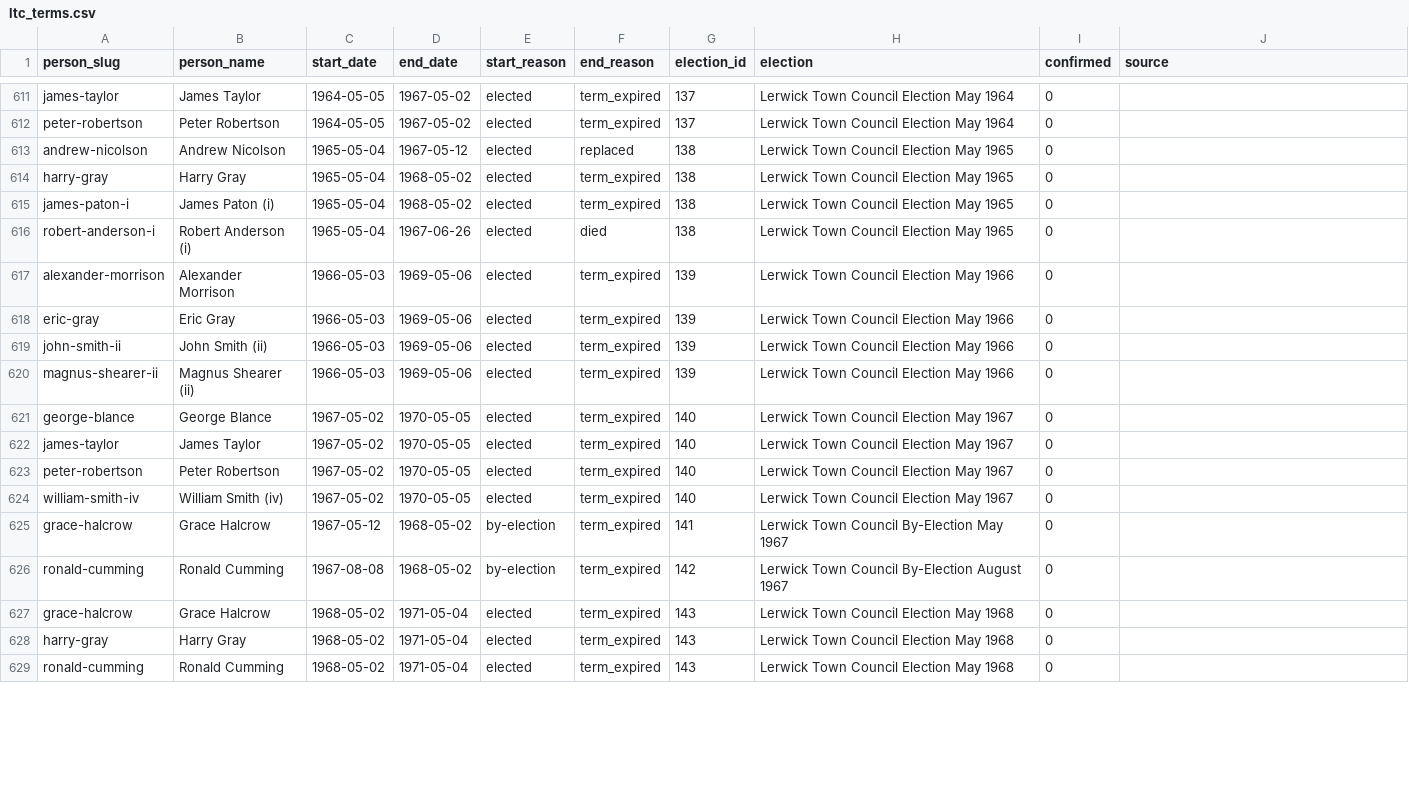
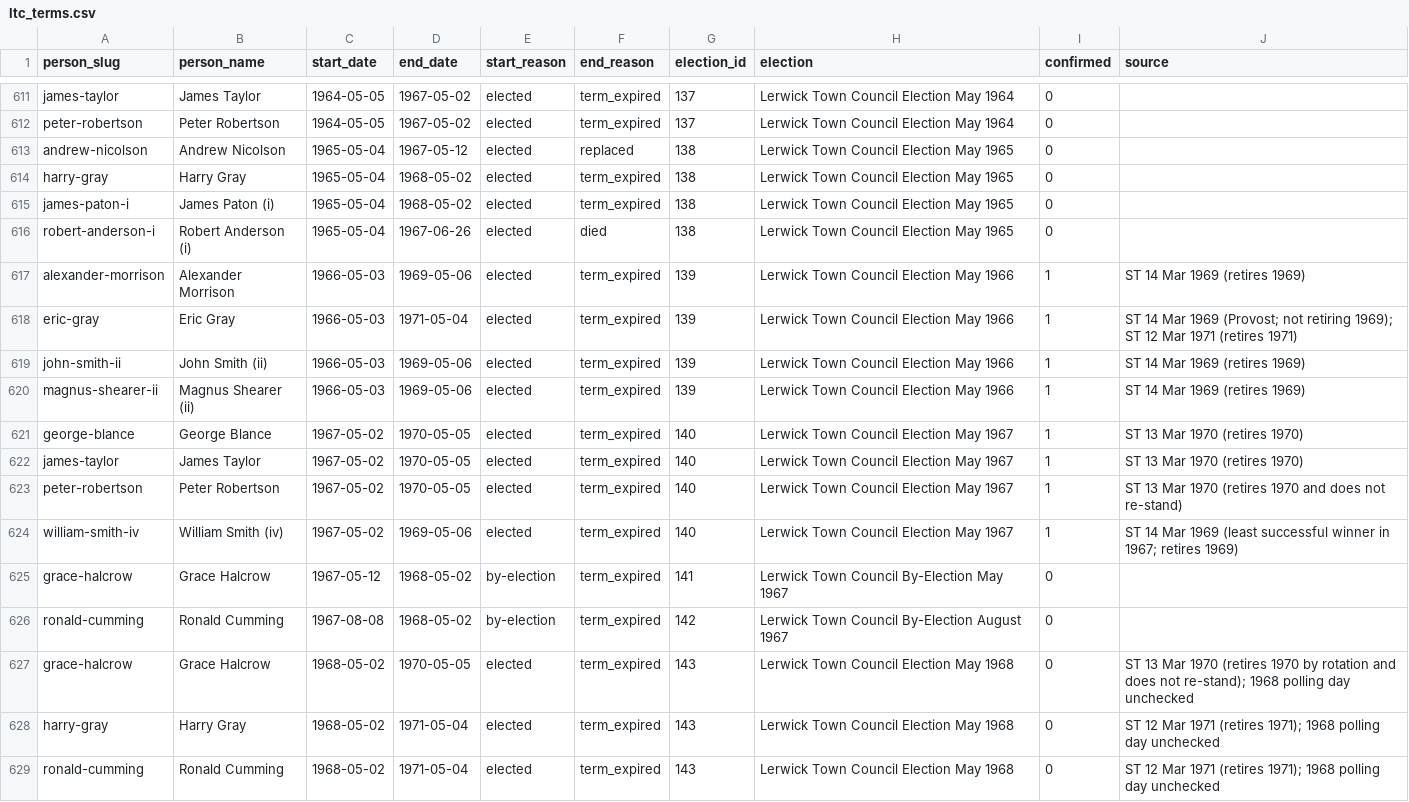
Before and after one commit to ShetlandJ/shetland-political-history, a CSV file: data/ltc_terms.csv, drawn as a sheet; only a part is shown, gaps mark what is left out; the diff covers the shown part only.

```diff
--- a/data/ltc_terms.csv
+++ b/data/ltc_terms.csv
@@ -616,14 +616,14 @@ james-paton-i,James Paton (i),1965-05-04,1968-05-02,elected,term_expired,138,Ler
 robert-anderson-i,Robert Anderson (i),1965-05-04,1967-06-26,elected,died,138,Lerwick Town Council Election May 1965,0,
-alexander-morrison,Alexander Morrison,1966-05-03,1969-05-06,elected,term_expired,139,Lerwick Town Council Election May 1966,0,
-eric-gray,Eric Gray,1966-05-03,1969-05-06,elected,term_expired,139,Lerwick Town Council Election May 1966,0,
-john-smith-ii,John Smith (ii),1966-05-03,1969-05-06,elected,term_expired,139,Lerwick Town Council Election May 1966,0,
-magnus-shearer-ii,Magnus Shearer (ii),1966-05-03,1969-05-06,elected,term_expired,139,Lerwick Town Council Election May 1966,0,
-george-blance,George Blance,1967-05-02,1970-05-05,elected,term_expired,140,Lerwick Town Council Election May 1967,0,
-james-taylor,James Taylor,1967-05-02,1970-05-05,elected,term_expired,140,Lerwick Town Council Election May 1967,0,
-peter-robertson,Peter Robertson,1967-05-02,1970-05-05,elected,term_expired,140,Lerwick Town Council Election May 1967,0,
-william-smith-iv,William Smith (iv),1967-05-02,1970-05-05,elected,term_expired,140,Lerwick Town Council Election May 1967,0,
+alexander-morrison,Alexander Morrison,1966-05-03,1969-05-06,elected,term_expired,139,Lerwick Town Council Election May 1966,1,ST 14 Mar 1969 (retires 1969)
+eric-gray,Eric Gray,1966-05-03,1971-05-04,elected,term_expired,139,Lerwick Town Council Election May 1966,1,ST 14 Mar 1969 (Provost; not retiring 1969); ST 12 Mar 1971 (retires 1971)
+john-smith-ii,John Smith (ii),1966-05-03,1969-05-06,elected,term_expired,139,Lerwick Town Council Election May 1966,1,ST 14 Mar 1969 (retires 1969)
+magnus-shearer-ii,Magnus Shearer (ii),1966-05-03,1969-05-06,elected,term_expired,139,Lerwick Town Council Election May 1966,1,ST 14 Mar 1969 (retires 1969)
+george-blance,George Blance,1967-05-02,1970-05-05,elected,term_expired,140,Lerwick Town Council Election May 1967,1,ST 13 Mar 1970 (retires 1970)
+james-taylor,James Taylor,1967-05-02,1970-05-05,elected,term_expired,140,Lerwick Town Council Election May 1967,1,ST 13 Mar 1970 (retires 1970)
+peter-robertson,Peter Robertson,1967-05-02,1970-05-05,elected,term_expired,140,Lerwick Town Council Election May 1967,1,ST 13 Mar 1970 (retires 1970 and does not re-stand)
+william-smith-iv,William Smith (iv),1967-05-02,1969-05-06,elected,term_expired,140,Lerwick Town Council Election May 1967,1,ST 14 Mar 1969 (least successful winner in 1967; retires 1969)
 grace-halcrow,Grace Halcrow,1967-05-12,1968-05-02,by-election,term_expired,141,Lerwick Town Council By-Election May 1967,0,
 ronald-cumming,Ronald Cumming,1967-08-08,1968-05-02,by-election,term_expired,142,Lerwick Town Council By-Election August 1967,0,
-grace-halcrow,Grace Halcrow,1968-05-02,1971-05-04,elected,term_expired,143,Lerwick Town Council Election May 1968,0,
-harry-gray,Harry Gray,1968-05-02,1971-05-04,elected,term_expired,143,Lerwick Town Council Election May 1968,0,
-ronald-cumming,Ronald Cumming,1968-05-02,1971-05-04,elected,term_expired,143,Lerwick Town Council Election May 1968,0,
+grace-halcrow,Grace Halcrow,1968-05-02,1970-05-05,elected,term_expired,143,Lerwick Town Council Election May 1968,0,ST 13 Mar 1970 (retires 1970 by rotation and does not re-stand); 1968 polling day unchecked
+harry-gray,Harry Gray,1968-05-02,1971-05-04,elected,term_expired,143,Lerwick Town Council Election May 1968,0,ST 12 Mar 1971 (retires 1971); 1968 polling day unchecked
+ronald-cumming,Ronald Cumming,1968-05-02,1971-05-04,elected,term_expired,143,Lerwick Town Council Election May 1968,0,ST 12 Mar 1971 (retires 1971); 1968 polling day unchecked
```
Also changed, not shown: 43 edited cells elsewhere in this file, 6 other files.
